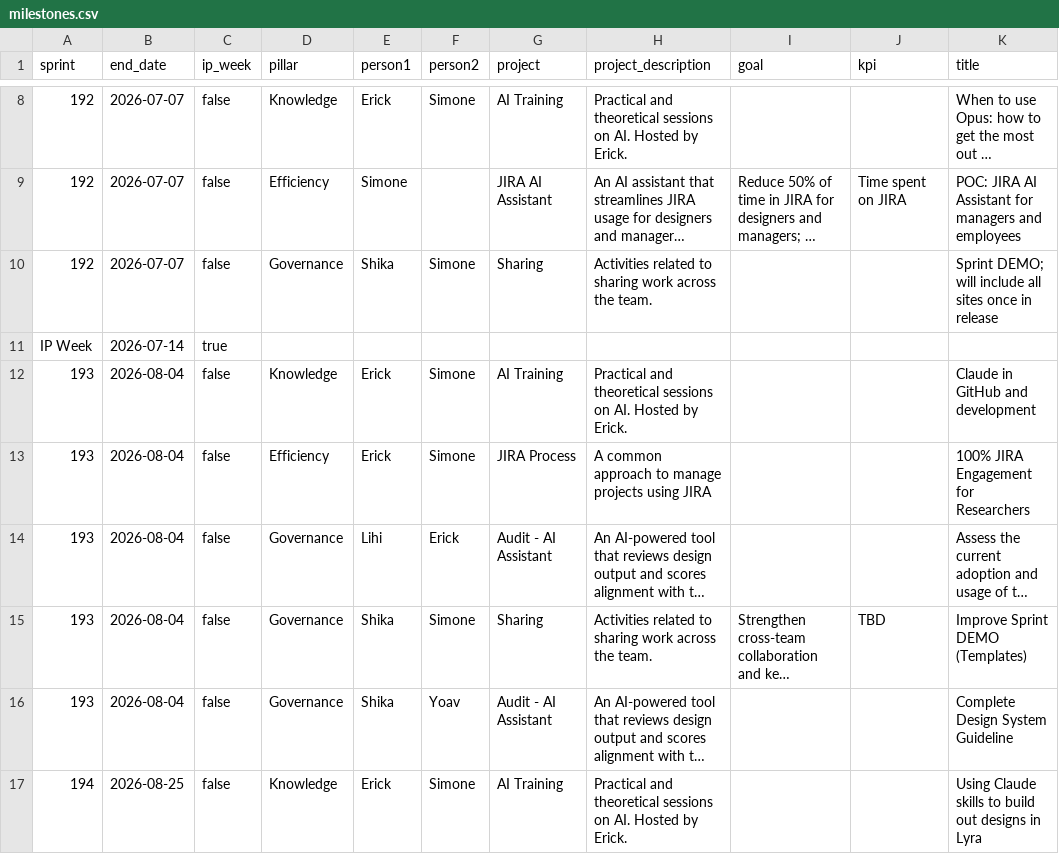
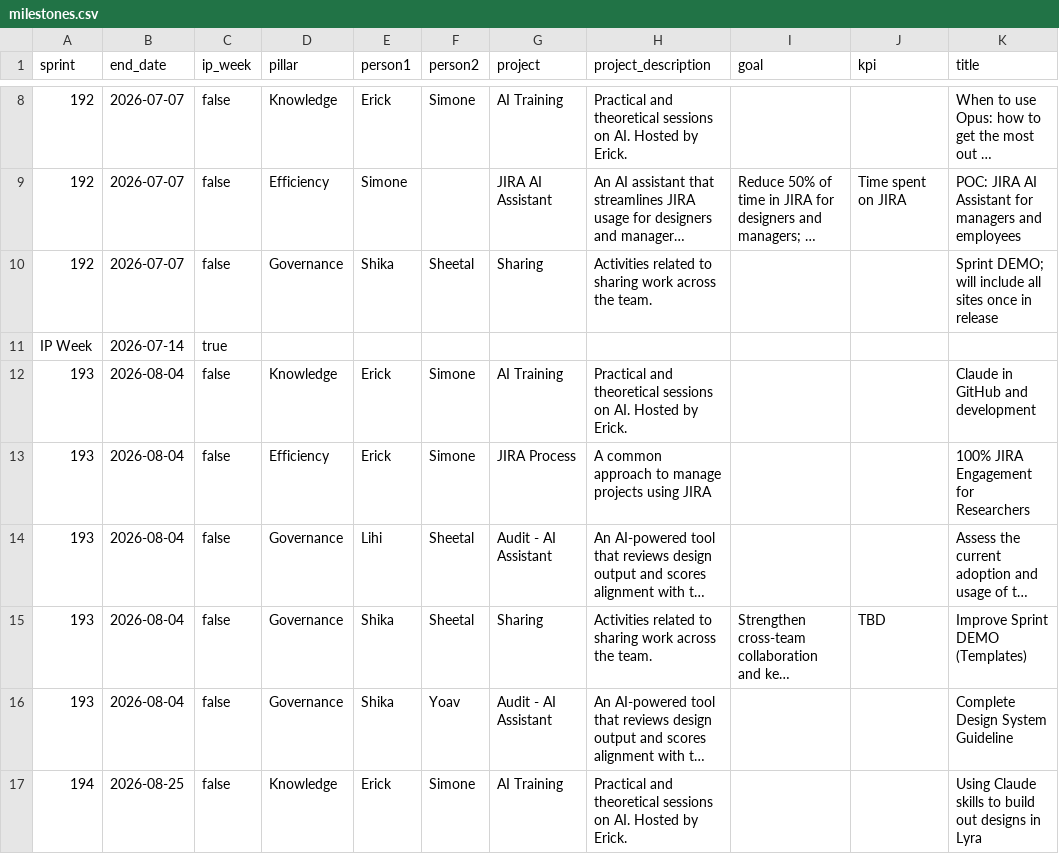
Before and after one commit to simoneNICE/NICE-UX-Process-Presentation, a CSV file: src/data/milestones.csv, drawn as a sheet; only a part is shown, gaps mark what is left out; long unchanged cells end in …; the diff covers the shown part only; the diff names each change by its address in the sheet, - before the commit and + after, or states it on an @@ line.

```diff
--- a/src/data/milestones.csv
+++ b/src/data/milestones.csv
-F10 (person2): Simone
+F10 (person2): Sheetal
-F14 (person2): Erick
+F14 (person2): Sheetal
-F15 (person2): Simone
+F15 (person2): Sheetal
```
Also changed, not shown: 12 edited cells elsewhere in this file, 2 other files.
